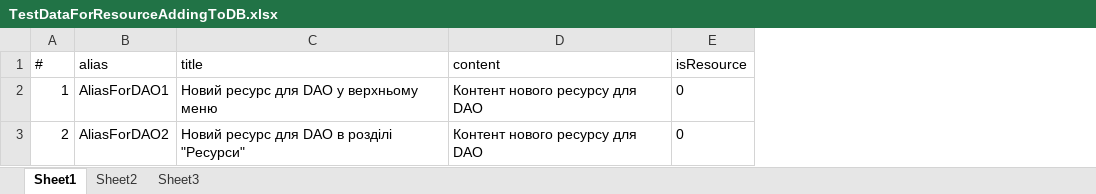
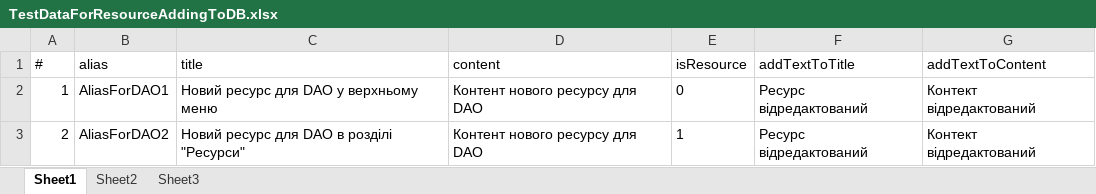
Before and after one commit to ITsvetkoFF/KV005, an Excel workbook: resources/TestDataForResourceAddingToDB.xlsx, sheet Sheet1, drawn as a sheet; values as stored, in another font and other column widths than the file's, no borders; the diff names each change by its address in the sheet, - before the commit and + after, or states it on an @@ line.

Commit message:
addResourceToDB() added

```diff
--- a/resources/TestDataForResourceAddingToDB.xlsx (sheet Sheet1)
+++ b/resources/TestDataForResourceAddingToDB.xlsx (sheet Sheet1)
+column F (addTextToTitle), rows 2-3: Ресурс відредактований | Ресурс відредактований
+column G (addTextToContent), rows 2-3: Контект відредактований | Контект відредактований
-E3 (isResource): 0
+E3 (isResource): 1
```
Also changed, not shown: 2 other files.
